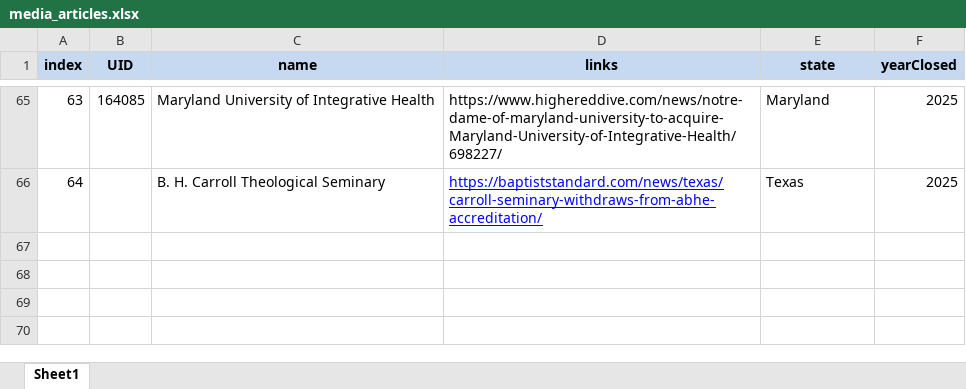
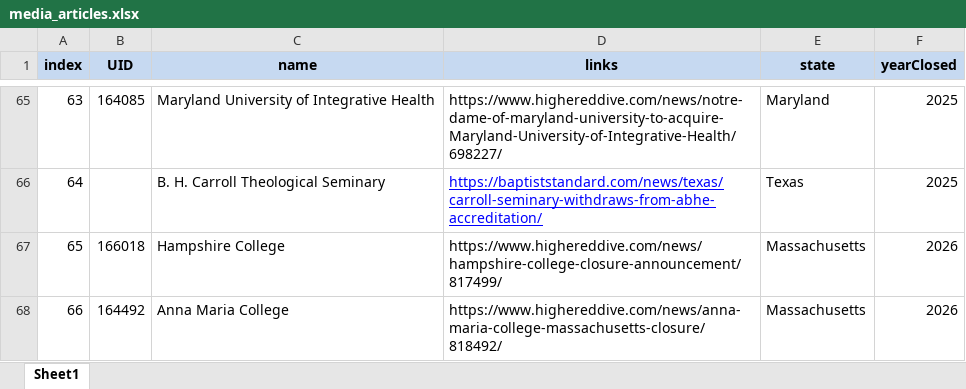
Before and after one commit to SepehrAkbari/enrollment-cliff, an Excel workbook: data/media_articles.xlsx, sheet Sheet1, drawn as a sheet; only a part is shown, gaps mark what is left out; values as stored, in another font and other column widths than the file's, no borders; the diff names each change by its address in the sheet, - before the commit and + after, or states it on an @@ line.

```diff
--- a/data/media_articles.xlsx (sheet Sheet1)
+++ b/data/media_articles.xlsx (sheet Sheet1)
+row 67: 65 | 166018 | Hampshire College | https://www.highereddive.com/news/hampshire-college-closure-announcement/817499/ | Massachusetts | 2026
+row 68: 66 | 164492 | Anna Maria College | https://www.highereddive.com/news/anna-maria-college-massachusetts-closure/818492/ | Massachusetts | 2026
```
Also changed, not shown: 2 other files.
